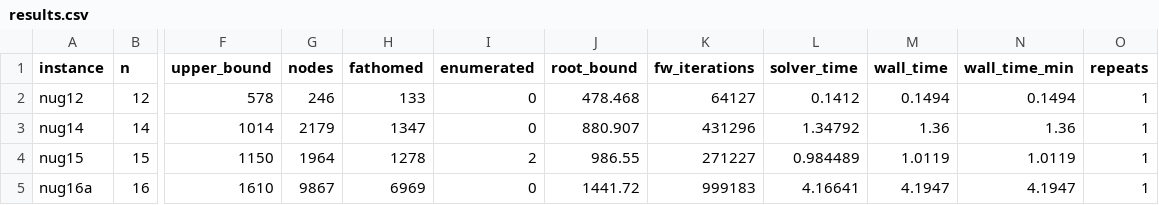
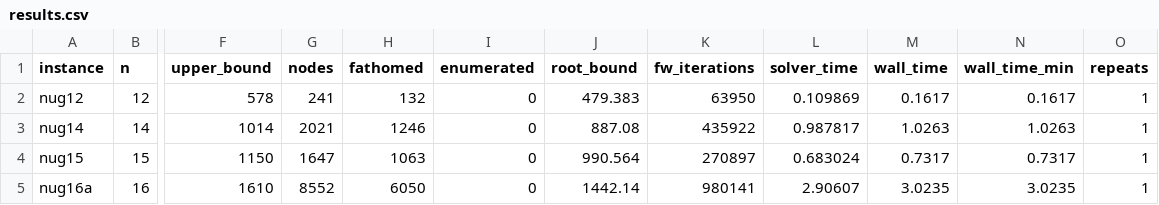
Before and after one commit to natebrix/qap, a CSV file: bench/reference/results.csv, drawn as a sheet; only a part is shown, gaps mark what is left out; the diff covers the shown part only; the diff names each change by its address in the sheet, - before the commit and + after, or states it on an @@ line.

```diff
--- a/bench/reference/results.csv
+++ b/bench/reference/results.csv
-G2 (nodes): 246
+G2 (nodes): 241
-H2 (fathomed): 133
+H2 (fathomed): 132
-J2 (root_bound): 478.468
+J2 (root_bound): 479.383
-K2 (fw_iterations): 64127
+K2 (fw_iterations): 63950
-L2 (solver_time): 0.1412
+L2 (solver_time): 0.109869
-M2 (wall_time): 0.1494
+M2 (wall_time): 0.1617
-N2 (wall_time_min): 0.1494
+N2 (wall_time_min): 0.1617
-G3 (nodes): 2179
+G3 (nodes): 2021
-H3 (fathomed): 1347
+H3 (fathomed): 1246
-J3 (root_bound): 880.907
+J3 (root_bound): 887.08
-K3 (fw_iterations): 431296
+K3 (fw_iterations): 435922
-L3 (solver_time): 1.34792
+L3 (solver_time): 0.987817
-M3 (wall_time): 1.36
+M3 (wall_time): 1.0263
-N3 (wall_time_min): 1.36
+N3 (wall_time_min): 1.0263
-G4 (nodes): 1964
+G4 (nodes): 1647
-H4 (fathomed): 1278
+H4 (fathomed): 1063
-I4 (enumerated): 2
+I4 (enumerated): 0
-J4 (root_bound): 986.55
+J4 (root_bound): 990.564
-K4 (fw_iterations): 271227
+K4 (fw_iterations): 270897
-L4 (solver_time): 0.984489
+L4 (solver_time): 0.683024
-M4 (wall_time): 1.0119
+M4 (wall_time): 0.7317
-N4 (wall_time_min): 1.0119
+N4 (wall_time_min): 0.7317
-G5 (nodes): 9867
+G5 (nodes): 8552
-H5 (fathomed): 6969
+H5 (fathomed): 6050
-J5 (root_bound): 1441.72
+J5 (root_bound): 1442.14
-K5 (fw_iterations): 999183
+K5 (fw_iterations): 980141
-L5 (solver_time): 4.16641
+L5 (solver_time): 2.90607
-M5 (wall_time): 4.1947
+M5 (wall_time): 3.0235
-N5 (wall_time_min): 4.1947
+N5 (wall_time_min): 3.0235
```
Also changed, not shown: 110 edited cells elsewhere in this file, 3 other files.
